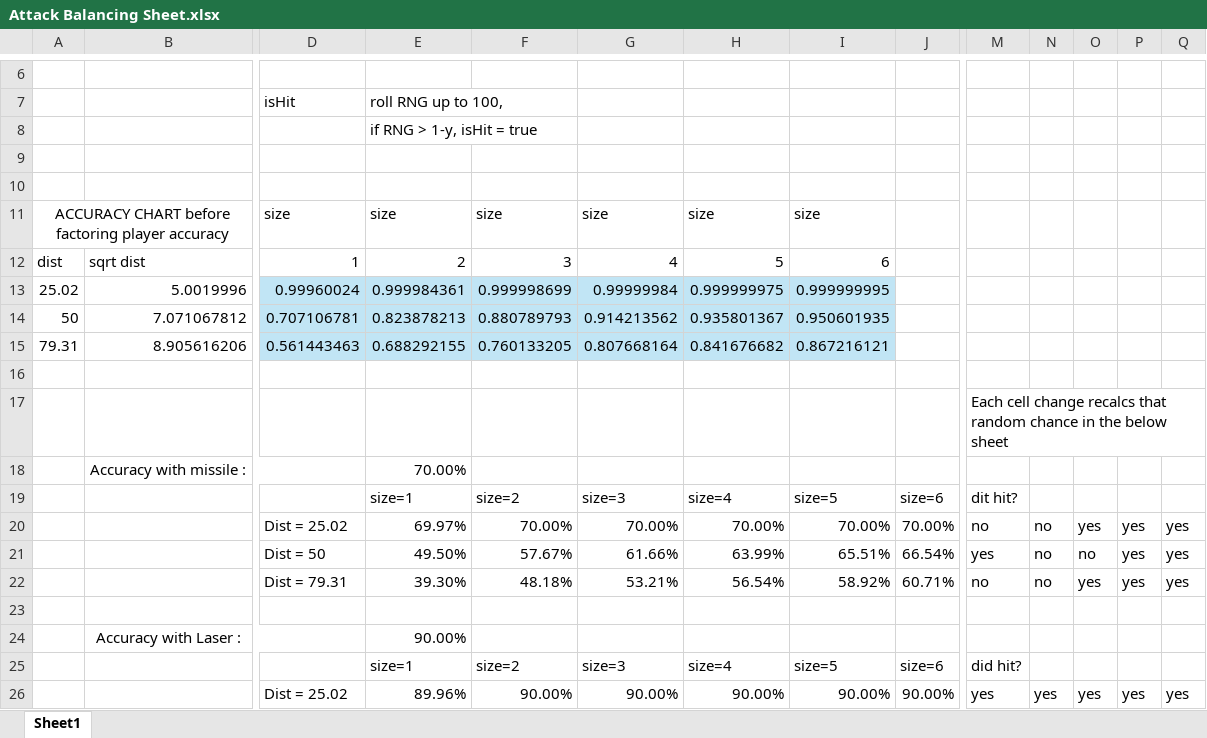
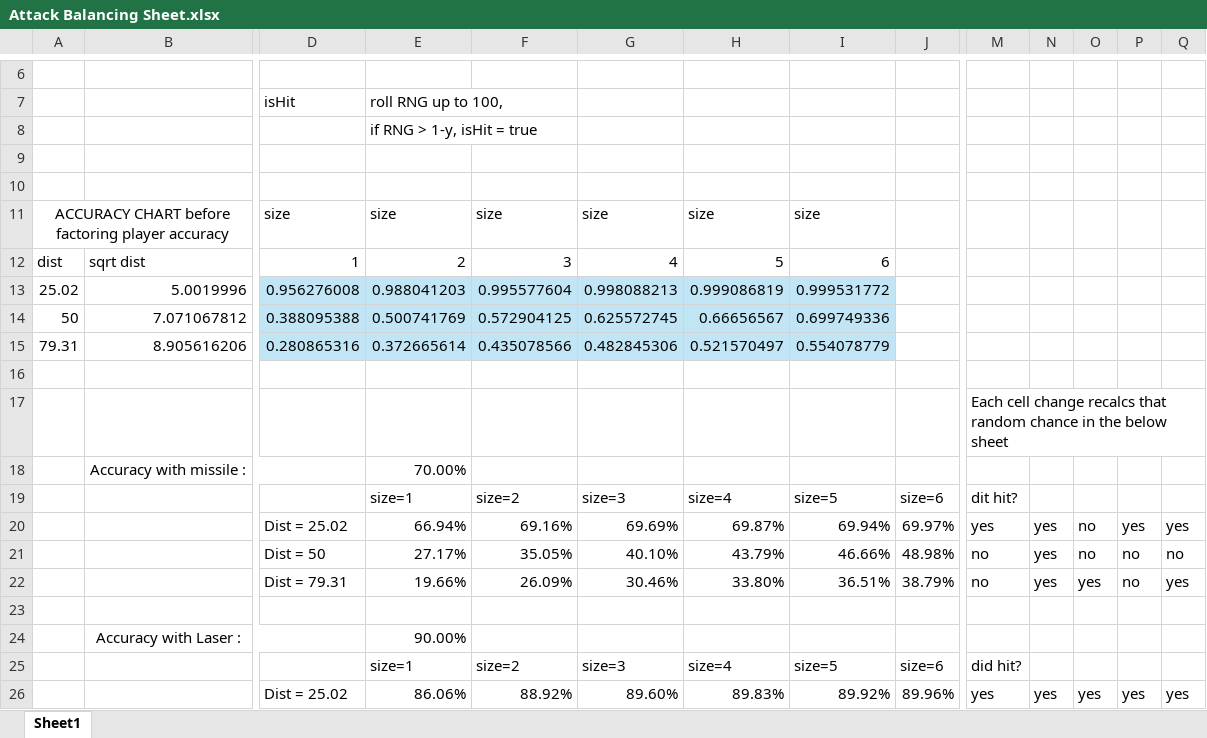
Before and after one commit to TheWebb94/STL, an Excel workbook: Attack Balancing Sheet.xlsx, sheet Sheet1, drawn as a sheet; only a part is shown, gaps mark what is left out; values as stored, in another font and other column widths than the file's, no borders; removed rows and columns are numbered as before the commit, all else as after; rows hold the shown columns only; the diff covers the shown part only; the diff names each change by its address in the sheet, - before the commit and + after, or states it on an @@ line.

```diff
--- a/Attack Balancing Sheet.xlsx (sheet Sheet1)
+++ b/Attack Balancing Sheet.xlsx (sheet Sheet1)
-D13: 0.99960024
+D13: 0.956276008
-E13: 0.999984361
+E13: 0.988041203
-F13: 0.999998699
+F13: 0.995577604
-G13: 0.99999984
+G13: 0.998088213
-H13: 0.999999975
+H13: 0.999086819
-I13: 0.999999995
+I13: 0.999531772
-D14: 0.707106781
+D14: 0.388095388
-E14: 0.823878213
+E14: 0.500741769
-F14: 0.880789793
+F14: 0.572904125
-G14: 0.914213562
+G14: 0.625572745
-H14: 0.935801367
+H14: 0.66656567
-I14: 0.950601935
+I14: 0.699749336
-D15: 0.561443463
+D15: 0.280865316
-E15: 0.688292155
+E15: 0.372665614
-F15: 0.760133205
+F15: 0.435078566
-G15: 0.807668164
+G15: 0.482845306
-H15: 0.841676682
+H15: 0.521570497
-I15: 0.867216121
+I15: 0.554078779
-row 20:  |  | Dist = 25.02 | 69.97% | 70.00% | 70.00% | 70.00% | 70.00% | 70.00% | no | no | yes | yes | yes
-row 21:  |  | Dist = 50 | 49.50% | 57.67% | 61.66% | 63.99% | 65.51% | 66.54% | yes | no | no | yes | yes
-row 22:  |  | Dist = 79.31 | 39.30% | 48.18% | 53.21% | 56.54% | 58.92% | 60.71% | no | no | yes | yes | yes
-row 23: (empty)
+row 20:  |  | Dist = 25.02 | 66.94% | 69.16% | 69.69% | 69.87% | 69.94% | 69.97% | yes | yes | no | yes | yes
+row 21:  |  | Dist = 50 | 27.17% | 35.05% | 40.10% | 43.79% | 46.66% | 48.98% | no | yes | no | no | no
+row 22:  |  | Dist = 79.31 | 19.66% | 26.09% | 30.46% | 33.80% | 36.51% | 38.79% | no | yes | yes | no | yes
+row 23: (empty)
-E26: 89.96%
+E26: 86.06%
-F26: 90.00%
+F26: 88.92%
-G26: 90.00%
+G26: 89.60%
-H26: 90.00%
+H26: 89.83%
-I26: 90.00%
+I26: 89.92%
-J26: 90.00%
+J26: 89.96%
```
Also changed, not shown: 5 added rows, 5 removed rows and 1 edited cell elsewhere in this sheet, 13 other files.
